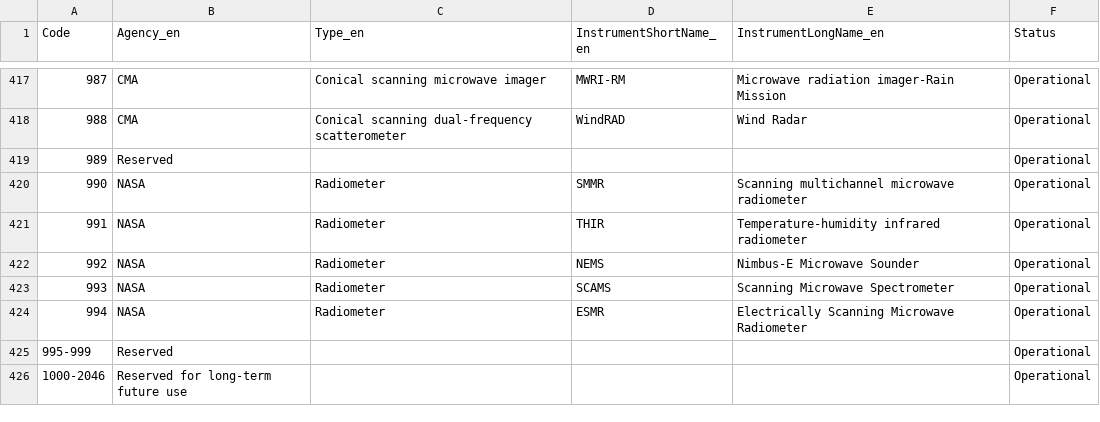
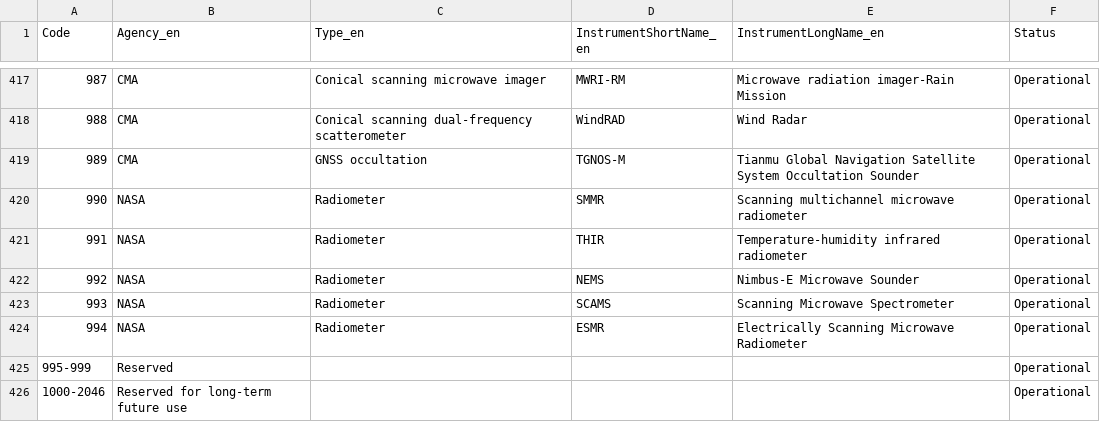
Before and after one commit to wmo-im/CCT, a CSV file: C08.csv, drawn as a sheet; only a part is shown, gaps mark what is left out.

Commit message:
#248 cct 11 Tianmu (#262)
* use number 205 for Tianmu originating centre in C-11

* xml,txt files

* Update C08.csv

use code 989 to Common Code Table C-8 and details are as fellows
--------------------------------------------------------------------------
Satellite instrument: Tianmu Global Navigation Satellite System Occultation Sounder (abbreviated as TGNOS-M)

* xml,txt files

* Update C08.csv

update the instrument type to GNSS occultation

* xml,txt files

---------

Co-authored-by: Enrico Fucile <efucile@wmo.int>

```diff
--- a/C08.csv
+++ b/C08.csv
@@ -418,3 +418,3 @@ Code,Agency_en,Type_en,InstrumentShortName_en,InstrumentLongName_en,Status
 988,CMA,Conical scanning dual-frequency scatterometer,WindRAD,Wind Radar,Operational
-989,Reserved,,,,Operational
+989,CMA,GNSS occultation,TGNOS-M,Tianmu Global Navigation Satellite System Occultation Sounder,Operational
 990,NASA,Radiometer,SMMR,Scanning multichannel microwave radiometer,Operational
```
Also changed, not shown: C11.csv, 2 other files.
